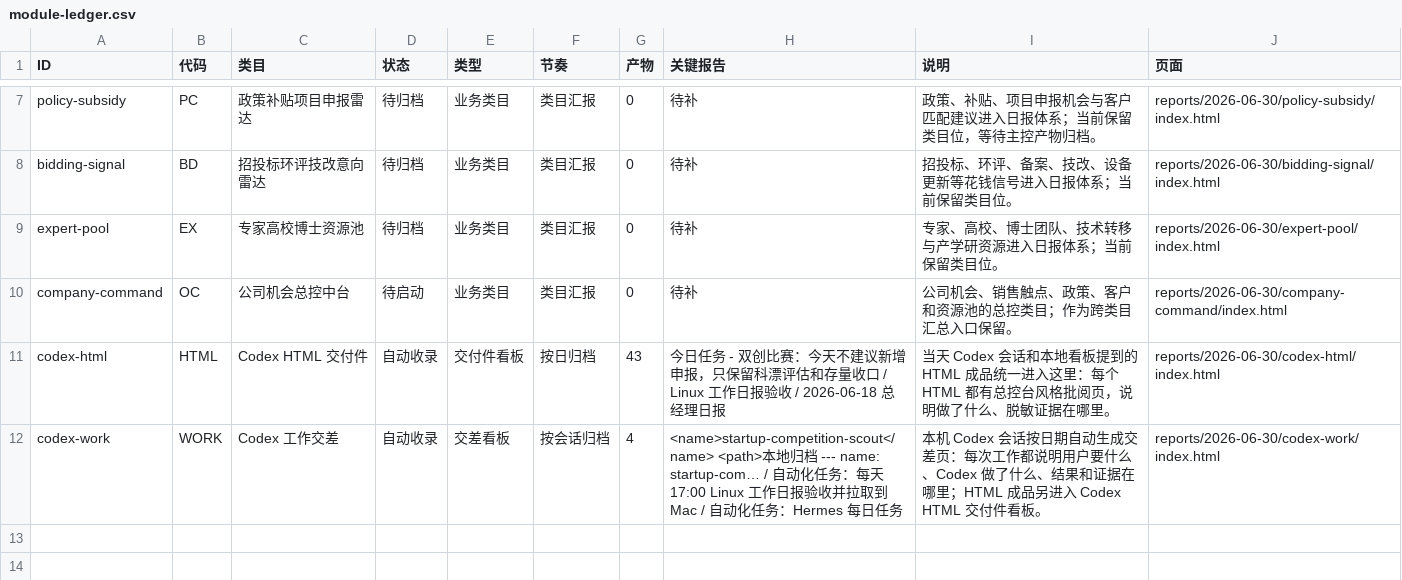
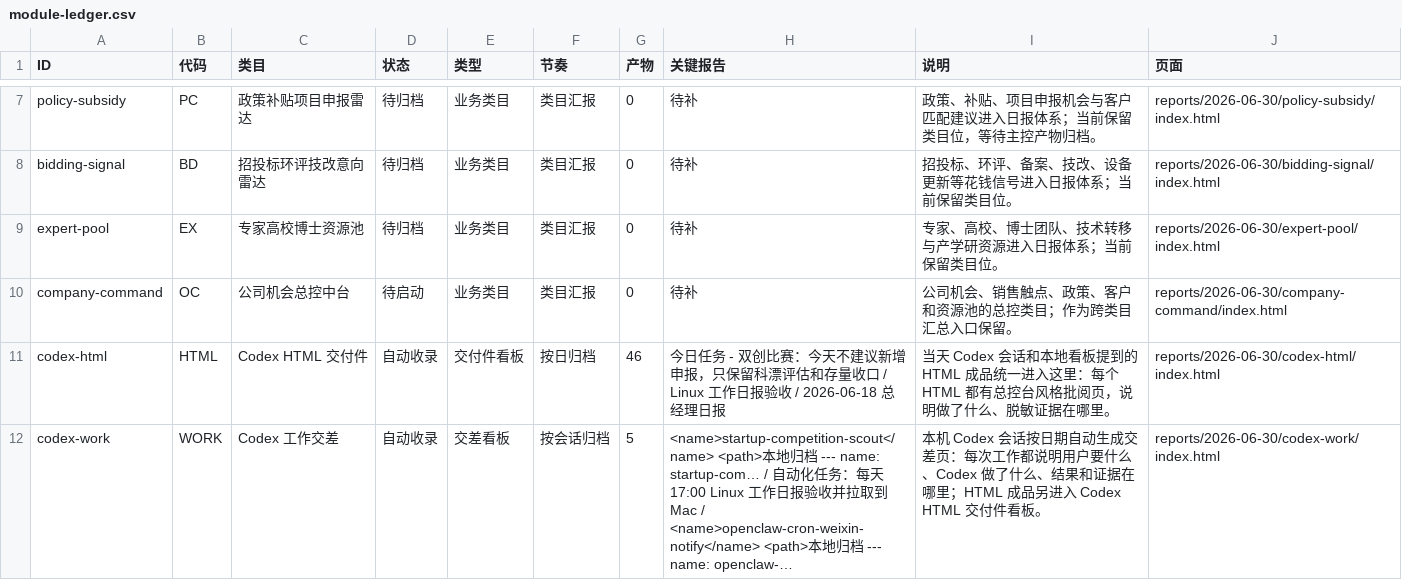
Before and after one commit to schovayang-creator/automation-command-center, a CSV file: data/tables/module-ledger.csv, drawn as a sheet; only a part is shown, gaps mark what is left out.

```diff
--- a/data/tables/module-ledger.csv
+++ b/data/tables/module-ledger.csv
@@ -10,3 +10,3 @@ expert-pool,EX,专家高校博士资源池,待归档,业务类目,类目汇报,0
 company-command,OC,公司机会总控中台,待启动,业务类目,类目汇报,0,待补,公司机会、销售触点、政策、客户和资源池的总控类目；作为跨类目汇总入口保留。,reports/2026-06-30/company-command/index.html
-codex-html,HTML,Codex HTML 交付件,自动收录,交付件看板,按日归档,43,今日任务 - 双创比赛：今天不建议新增申报，只保留科漂评估和存量收口 / Linux 工作日报验收 / 2026-06-18 总经理日报,当天 Codex 会话和本地看板提到的 HTML 成品统一进入这里：每个 HTML 都有总控台风格批阅页，说明做了什么、脱敏证据在哪里。,reports/2026-06-30/codex-html/index.html
-codex-work,WORK,Codex 工作交差,自动收录,交差看板,按会话归档,4,<name>startup-competition-scout</name> <path>本地归档 --- name: startup-com… / 自动化任务：每天 17:00 Linux 工作日报验收并拉取到 Mac / 自动化任务：Hermes 每日任务,本机 Codex 会话按日期自动生成交差页：每次工作都说明用户要什么、Codex 做了什么、结果和证据在哪里；HTML 成品另进入 Codex HTML 交付件看板。,reports/2026-06-30/codex-work/index.html
+codex-html,HTML,Codex HTML 交付件,自动收录,交付件看板,按日归档,46,今日任务 - 双创比赛：今天不建议新增申报，只保留科漂评估和存量收口 / Linux 工作日报验收 / 2026-06-18 总经理日报,当天 Codex 会话和本地看板提到的 HTML 成品统一进入这里：每个 HTML 都有总控台风格批阅页，说明做了什么、脱敏证据在哪里。,reports/2026-06-30/codex-html/index.html
+codex-work,WORK,Codex 工作交差,自动收录,交差看板,按会话归档,5,<name>startup-competition-scout</name> <path>本地归档 --- name: startup-com… / 自动化任务：每天 17:00 Linux 工作日报验收并拉取到 Mac / <name>openclaw-cron-weixin-notify</name> <path>本地归档 --- name: openclaw-…,本机 Codex 会话按日期自动生成交差页：每次工作都说明用户要什么、Codex 做了什么、结果和证据在哪里；HTML 成品另进入 Codex HTML 交付件看板。,reports/2026-06-30/codex-work/index.html
```
Also changed, not shown: data/tables/automation-ledger.csv, data/tables/report-sequence.csv, 29 other files.
